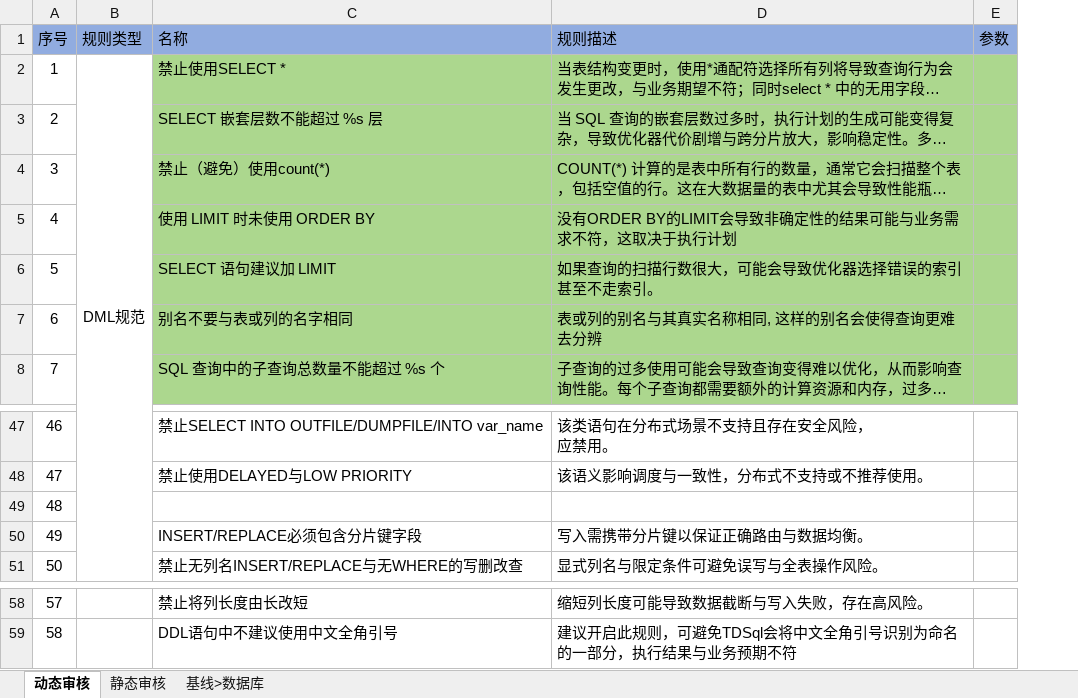
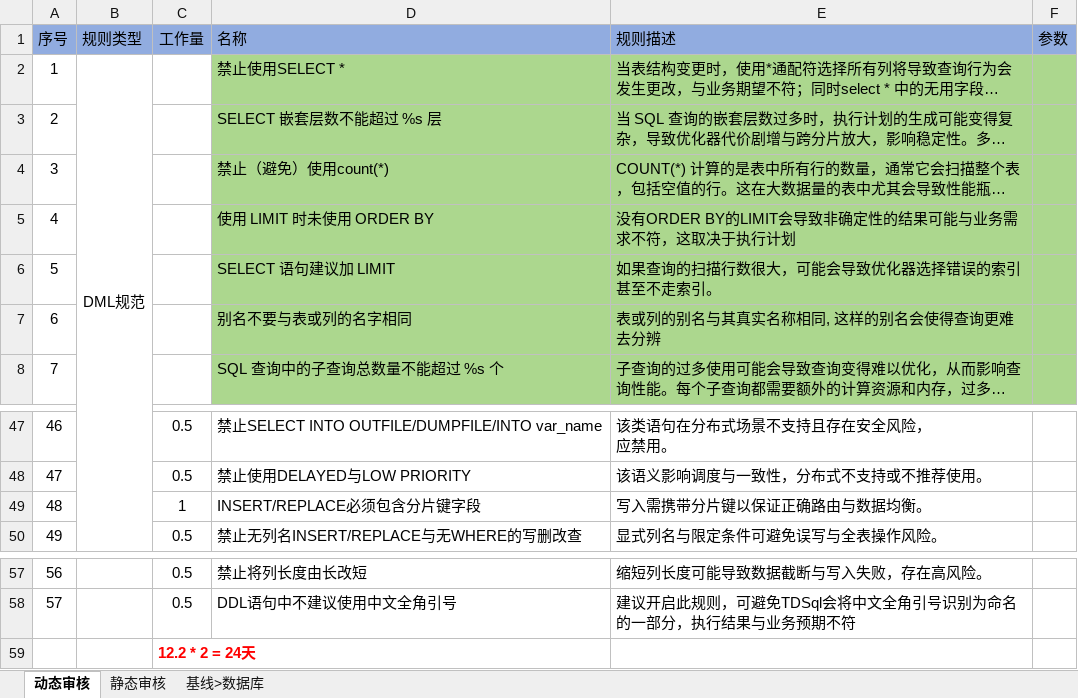
Before and after one commit to LiHengofChina/_python, an Excel workbook: 003.python_study/006.project/001.sql_approval/016.基线审核/002.TDSQL/【需求分析：TDSQL基线审核】.xlsx, sheet 动态审核, drawn as a sheet; only a part is shown, gaps mark what is left out; long unchanged cells end in …; values as stored, in another font and other column widths than the file's, no borders; addresses are those after the commit; the diff names each change by its address in the sheet, - before the commit and + after, or states it on an @@ line.

```diff
--- a/003.python_study/006.project/001.sql_approval/016.基线审核/002.TDSQL/【需求分析：TDSQL基线审核】.xlsx (sheet 动态审核)
+++ b/003.python_study/006.project/001.sql_approval/016.基线审核/002.TDSQL/【需求分析：TDSQL基线审核】.xlsx (sheet 动态审核)
+column C (工作量), rows 47-50: 0.5 | 0.5 | 1 | 0.5; rows 57-58: 0.5 | 0.5
@@ column A (序号) renumbered between rows 49 and 58 @@
@@ row 49 moved to row 59: 12.2 * 2 = 24天 @@
```
Also changed, not shown: sheet 静态审核, 6 other files.
